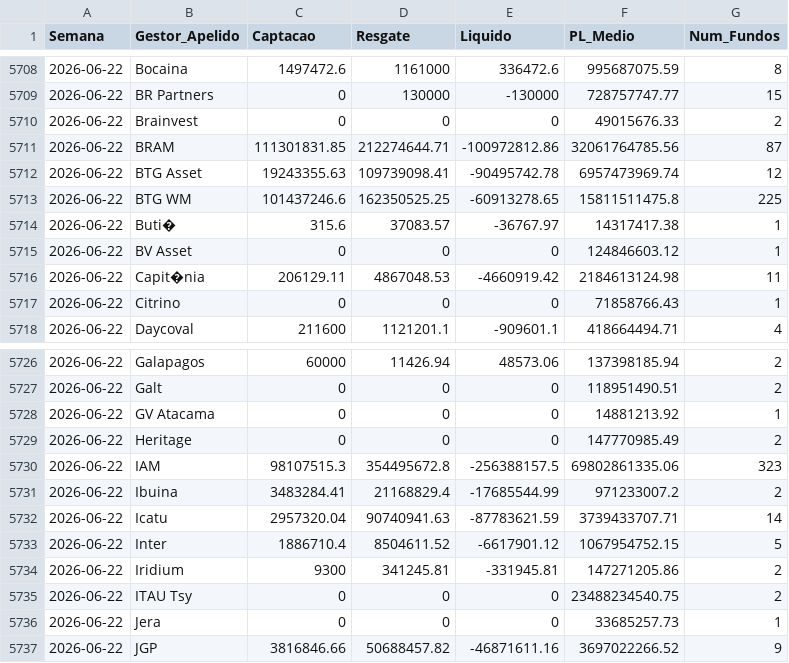
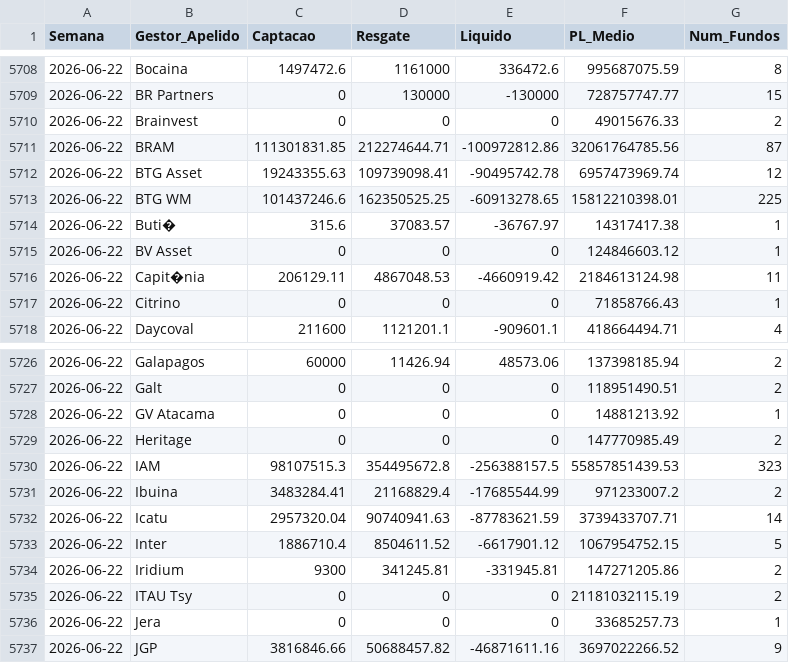
Before and after one commit to antoniocrsj/debentures-dashboard, a CSV file: public/data/Fluxo_Semanal_12431.csv, drawn as a sheet; only a part is shown, gaps mark what is left out; the diff covers the shown part only.

```diff
--- a/public/data/Fluxo_Semanal_12431.csv
+++ b/public/data/Fluxo_Semanal_12431.csv
@@ -5712,3 +5712,3 @@ Semana,Gestor_Apelido,Captacao,Resgate,Liquido,PL_Medio,Num_Fundos
 2026-06-22,"BTG Asset",19243355.63,109739098.41,-90495742.78,6957473969.74,12
-2026-06-22,"BTG WM",101437246.6,162350525.25,-60913278.65,15811511475.8,225
+2026-06-22,"BTG WM",101437246.6,162350525.25,-60913278.65,15812210398.01,225
 2026-06-22,"Buti�",315.6,37083.57,-36767.97,14317417.38,1
@@ -5729,3 +5729,3 @@ Semana,Gestor_Apelido,Captacao,Resgate,Liquido,PL_Medio,Num_Fundos
 2026-06-22,"Heritage",0,0,0,147770985.49,2
-2026-06-22,"IAM",98107515.3,354495672.8,-256388157.5,69802861335.06,323
+2026-06-22,"IAM",98107515.3,354495672.8,-256388157.5,55857851439.53,323
 2026-06-22,"Ibuina",3483284.41,21168829.4,-17685544.99,971233007.2,2
@@ -5734,3 +5734,3 @@ Semana,Gestor_Apelido,Captacao,Resgate,Liquido,PL_Medio,Num_Fundos
 2026-06-22,"Iridium",9300,341245.81,-331945.81,147271205.86,2
-2026-06-22,"ITAU Tsy",0,0,0,23488234540.75,2
+2026-06-22,"ITAU Tsy",0,0,0,21181032115.19,2
 2026-06-22,"Jera",0,0,0,33685257.73,1
```
Also changed, not shown: 20 edited cells elsewhere in this file, public/data/Fluxo_Semanal_Trad.csv, 1 other file.
